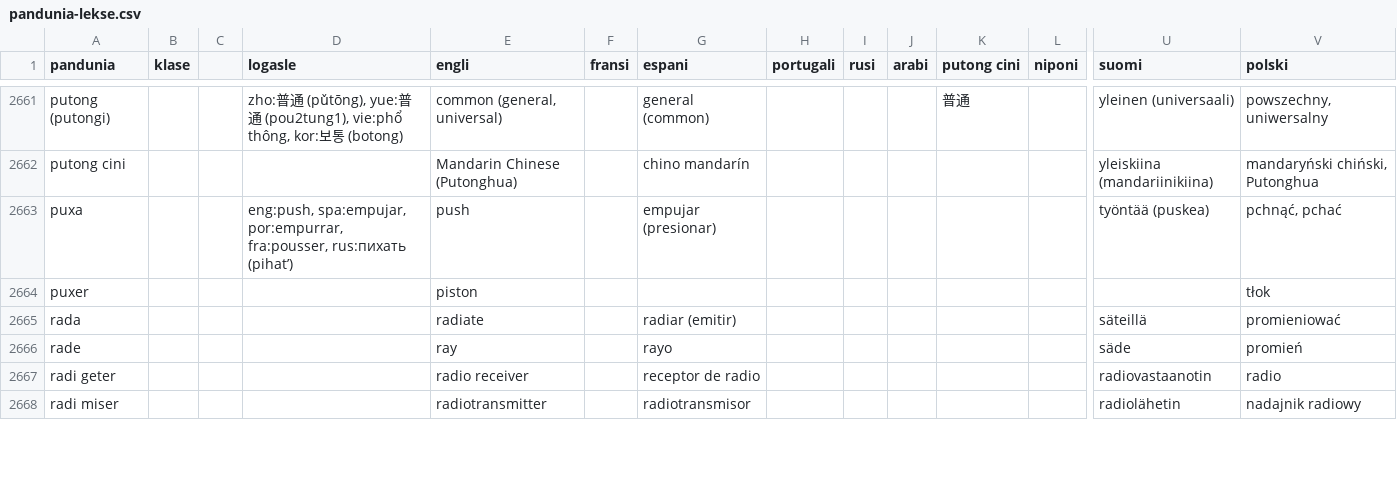
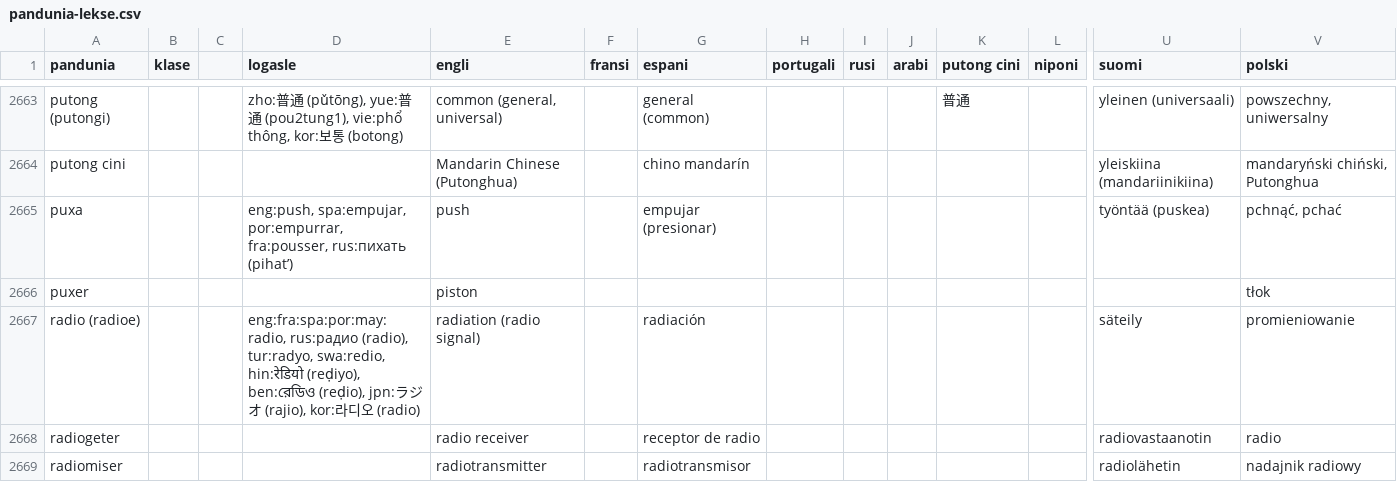
Before and after one commit to barumau/pandunia, a CSV file: pandunia-lekse.csv, drawn as a sheet; only a part is shown, gaps mark what is left out; removed rows and columns are numbered as before the commit, all else as after; rows hold the shown columns only; the diff covers the shown part only; the diff names each change by its address in the sheet, - before the commit and + after, or states it on an @@ line.

Commit message:
uza fini jungofone sa medonasi loge
kivi, piano, radio, e taksi.

```diff
--- a/pandunia-lekse.csv
+++ b/pandunia-lekse.csv
-row 2665: rada |  |  |  | radiate |  | radiar (emitir) |  |  |  |  |  | säteillä | promieniować
-row 2666: rade |  |  |  | ray |  | rayo |  |  |  |  |  | säde | promień
+row 2667: radio (radioe) |  |  | eng:fra:spa:por:may:radio, rus:радио (radio), tur:radyo, swa:redio, hin:रेडियो (reḍiyo), ben:রেডিও (reḍio), jpn:ラジオ (rajio), kor:라디오 (radio) | radiation (radio signal) |  | radiación |  |  |  |  |  | säteily | promieniowanie
-A2668 (pandunia): radi geter
+A2668 (pandunia): radiogeter
-A2669 (pandunia): radi miser
+A2669 (pandunia): radiomiser
```
Also changed, not shown: 3 added rows, 3 removed rows and 15 edited cells elsewhere in this file.
